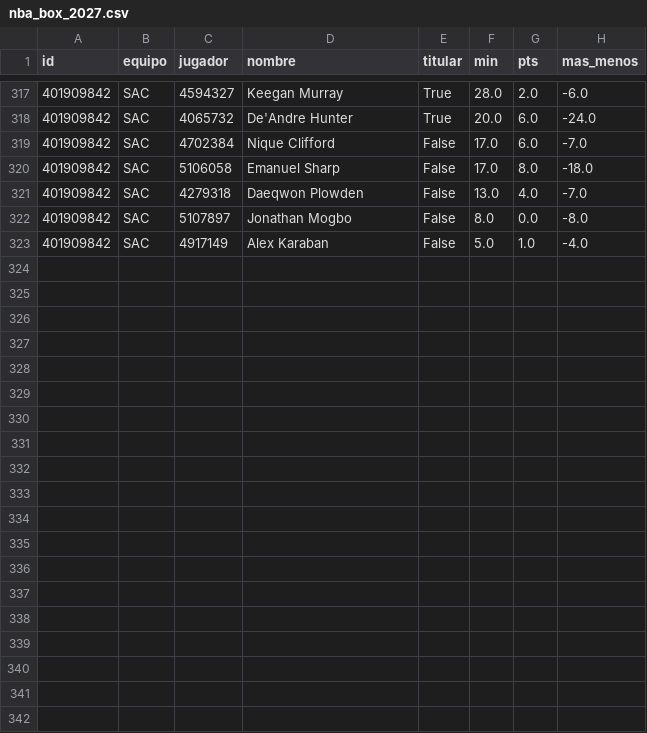
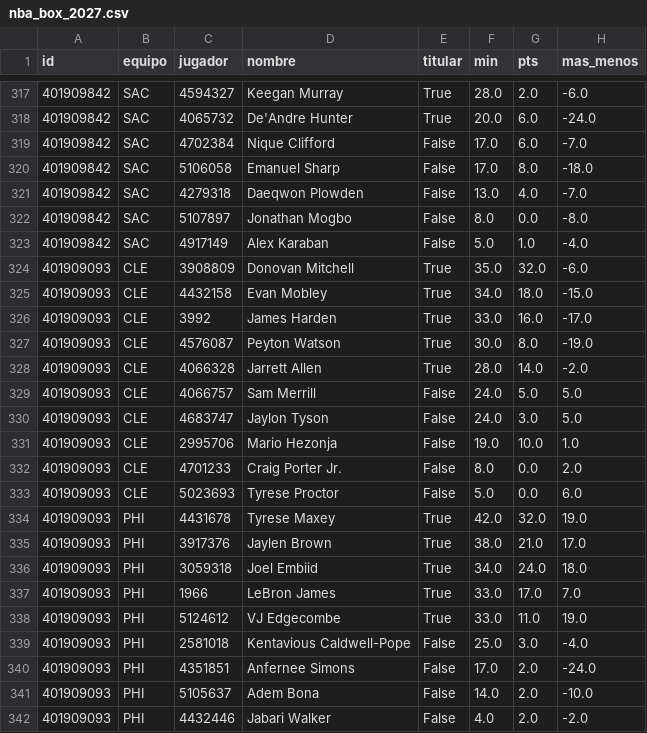
Before and after one commit to robertoaguilar1912-del/laliga-analisis, a CSV file: data/raw/nba_box_2027.csv, drawn as a sheet; only a part is shown, gaps mark what is left out; the diff names each change by its address in the sheet, - before the commit and + after, or states it on an @@ line.

```diff
--- a/data/raw/nba_box_2027.csv
+++ b/data/raw/nba_box_2027.csv
+row 324: 401909093 | CLE | 3908809 | Donovan Mitchell | True | 35.0 | 32.0 | -6.0
+row 325: 401909093 | CLE | 4432158 | Evan Mobley | True | 34.0 | 18.0 | -15.0
+row 326: 401909093 | CLE | 3992 | James Harden | True | 33.0 | 16.0 | -17.0
+row 327: 401909093 | CLE | 4576087 | Peyton Watson | True | 30.0 | 8.0 | -19.0
+row 328: 401909093 | CLE | 4066328 | Jarrett Allen | True | 28.0 | 14.0 | -2.0
+row 329: 401909093 | CLE | 4066757 | Sam Merrill | False | 24.0 | 5.0 | 5.0
+row 330: 401909093 | CLE | 4683747 | Jaylon Tyson | False | 24.0 | 3.0 | 5.0
+row 331: 401909093 | CLE | 2995706 | Mario Hezonja | False | 19.0 | 10.0 | 1.0
+row 332: 401909093 | CLE | 4701233 | Craig Porter Jr. | False | 8.0 | 0.0 | 2.0
+row 333: 401909093 | CLE | 5023693 | Tyrese Proctor | False | 5.0 | 0.0 | 6.0
+row 334: 401909093 | PHI | 4431678 | Tyrese Maxey | True | 42.0 | 32.0 | 19.0
+row 335: 401909093 | PHI | 3917376 | Jaylen Brown | True | 38.0 | 21.0 | 17.0
+row 336: 401909093 | PHI | 3059318 | Joel Embiid | True | 34.0 | 24.0 | 18.0
+row 337: 401909093 | PHI | 1966 | LeBron James | True | 33.0 | 17.0 | 7.0
+row 338: 401909093 | PHI | 5124612 | VJ Edgecombe | True | 33.0 | 11.0 | 19.0
+row 339: 401909093 | PHI | 2581018 | Kentavious Caldwell-Pope | False | 25.0 | 3.0 | -4.0
+row 340: 401909093 | PHI | 4351851 | Anfernee Simons | False | 17.0 | 2.0 | -24.0
+row 341: 401909093 | PHI | 5105637 | Adem Bona | False | 14.0 | 2.0 | -10.0
+row 342: 401909093 | PHI | 4432446 | Jabari Walker | False | 4.0 | 2.0 | -2.0
```
Also changed, not shown: data/raw/nba_juegos.csv, 11 other files.
